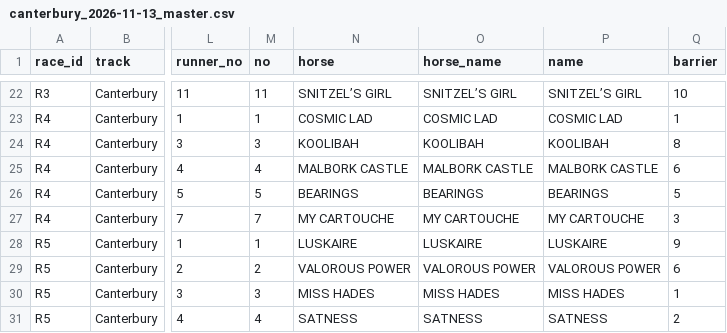
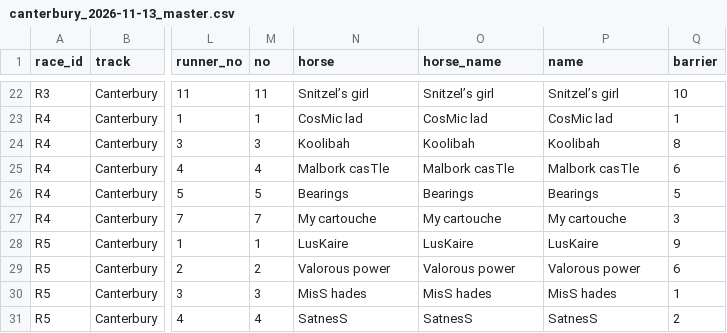
Before and after one commit to ConcilioGH/mounting-yard-pwa, a CSV file: meetings/2026-11-13-canterbury/canterbury_2026-11-13_master.csv, drawn as a sheet; only a part is shown, gaps mark what is left out; the diff covers the shown part only; the diff names each change by its address in the sheet, - before the commit and + after, or states it on an @@ line.

Commit message:
Restore horse name casing

```diff
--- a/meetings/2026-11-13-canterbury/canterbury_2026-11-13_master.csv
+++ b/meetings/2026-11-13-canterbury/canterbury_2026-11-13_master.csv
-N22 (horse): SNITZEL’S GIRL
+N22 (horse): Snitzel’s girl
-O22 (horse_name): SNITZEL’S GIRL
+O22 (horse_name): Snitzel’s girl
-P22 (name): SNITZEL’S GIRL
+P22 (name): Snitzel’s girl
-N23 (horse): COSMIC LAD
+N23 (horse): CosMic lad
-O23 (horse_name): COSMIC LAD
+O23 (horse_name): CosMic lad
-P23 (name): COSMIC LAD
+P23 (name): CosMic lad
-N24 (horse): KOOLIBAH
+N24 (horse): Koolibah
-O24 (horse_name): KOOLIBAH
+O24 (horse_name): Koolibah
-P24 (name): KOOLIBAH
+P24 (name): Koolibah
-N25 (horse): MALBORK CASTLE
+N25 (horse): Malbork casTle
-O25 (horse_name): MALBORK CASTLE
+O25 (horse_name): Malbork casTle
-P25 (name): MALBORK CASTLE
+P25 (name): Malbork casTle
-N26 (horse): BEARINGS
+N26 (horse): Bearings
-O26 (horse_name): BEARINGS
+O26 (horse_name): Bearings
-P26 (name): BEARINGS
+P26 (name): Bearings
-N27 (horse): MY CARTOUCHE
+N27 (horse): My cartouche
-O27 (horse_name): MY CARTOUCHE
+O27 (horse_name): My cartouche
-P27 (name): MY CARTOUCHE
+P27 (name): My cartouche
-N28 (horse): LUSKAIRE
+N28 (horse): LusKaire
-O28 (horse_name): LUSKAIRE
+O28 (horse_name): LusKaire
-P28 (name): LUSKAIRE
+P28 (name): LusKaire
-N29 (horse): VALOROUS POWER
+N29 (horse): Valorous power
-O29 (horse_name): VALOROUS POWER
+O29 (horse_name): Valorous power
-P29 (name): VALOROUS POWER
+P29 (name): Valorous power
-N30 (horse): MISS HADES
+N30 (horse): MisS hades
-O30 (horse_name): MISS HADES
+O30 (horse_name): MisS hades
-P30 (name): MISS HADES
+P30 (name): MisS hades
-N31 (horse): SATNESS
+N31 (horse): SatnesS
-O31 (horse_name): SATNESS
+O31 (horse_name): SatnesS
-P31 (name): SATNESS
+P31 (name): SatnesS
```
Also changed, not shown: 135 edited cells elsewhere in this file, meetings/2026-11-14-newcastle/newcastle_2026-11-14_master.csv, meetings/2026-11-14-sandown-hillside/sandown_hillside_2026-11-14_master.csv, 1 other file.
